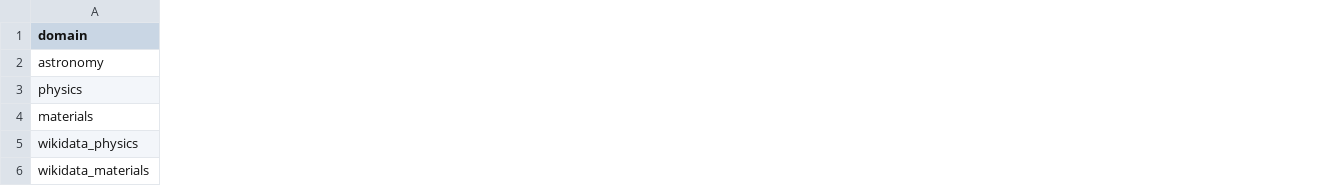
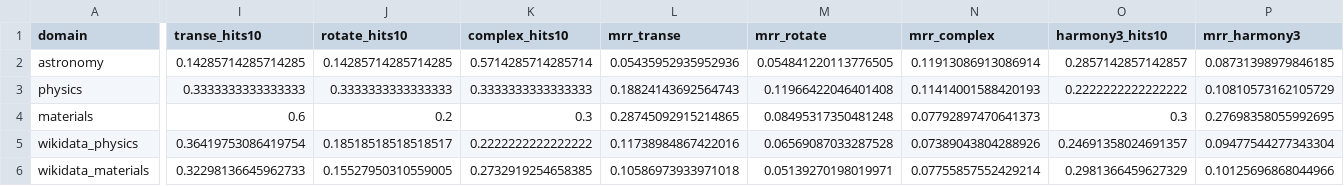
Before and after one commit to TheIllusionOfLife/graph_invariant, a CSV file: data/results/multi_seed/seed_123.csv, drawn as a sheet; only a part is shown, gaps mark what is left out; the diff covers the shown part only; the diff names each change by its address in the sheet, - before the commit and + after, or states it on an @@ line.

```diff
--- a/data/results/multi_seed/seed_123.csv
+++ b/data/results/multi_seed/seed_123.csv
+column I (transe_hits10), rows 2-6: 0.14285714285714285 | 0.3333333333333333 | 0.6 | 0.36419753086419754 | 0.32298136645962733
+column J (rotate_hits10), rows 2-6: 0.14285714285714285 | 0.3333333333333333 | 0.2 | 0.18518518518518517 | 0.15527950310559005
+column K (complex_hits10), rows 2-6: 0.5714285714285714 | 0.3333333333333333 | 0.3 | 0.2222222222222222 | 0.2732919254658385
+column L (mrr_transe), rows 2-6: 0.05435952935952936 | 0.18824143692564743 | 0.28745092915214865 | 0.11738984867422016 | 0.10586973933971018
+column M (mrr_rotate), rows 2-6: 0.054841220113776505 | 0.11966422046401408 | 0.08495317350481248 | 0.06569087033287528 | 0.05139270198019971
+column N (mrr_complex), rows 2-6: 0.11913086913086914 | 0.11414001588420193 | 0.07792897470641373 | 0.07389043804288926 | 0.07755857552429214
+column O (harmony3_hits10), rows 2-6: 0.2857142857142857 | 0.2222222222222222 | 0.3 | 0.24691358024691357 | 0.2981366459627329
+column P (mrr_harmony3), rows 2-6: 0.08731398979846185 | 0.10810573162105729 | 0.27698358055992695 | 0.09477544277343304 | 0.10125696868044966
```
Also changed, not shown: 1 added column elsewhere in this file, data/results/multi_seed/seed_1337.csv, data/results/multi_seed/seed_2048.csv, 18 other files.
